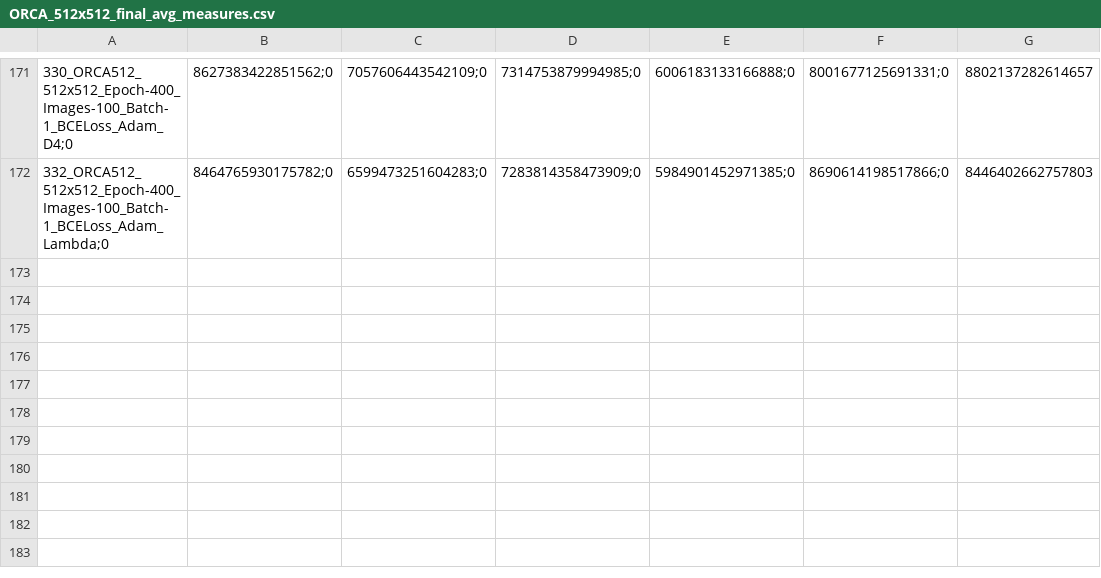
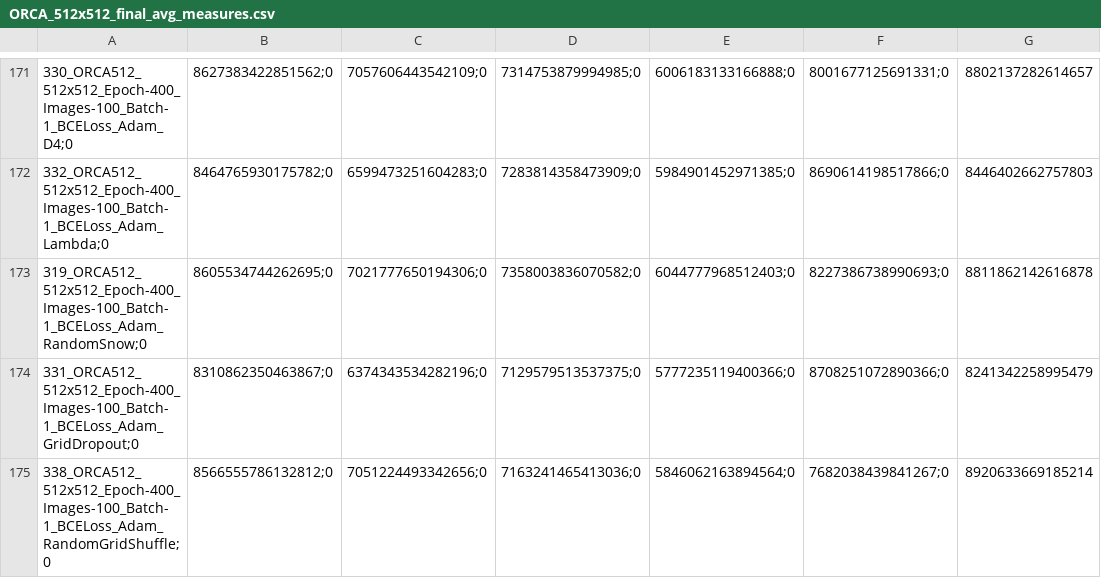
Before and after one commit to mmiazaki/tumor_regions_segmentation, a CSV file: datasets/ORCA_512x512/ORCA_512x512_final_avg_measures.csv, drawn as a sheet; only a part is shown, gaps mark what is left out; the diff names each change by its address in the sheet, - before the commit and + after, or states it on an @@ line.

```diff
--- a/datasets/ORCA_512x512/ORCA_512x512_final_avg_measures.csv
+++ b/datasets/ORCA_512x512/ORCA_512x512_final_avg_measures.csv
+row 173: 319_ORCA512_512x512_Epoch-400_Images-100_Batch-1_BCELoss_Adam_RandomSnow;0 | 8605534744262695;0 | 7021777650194306;0 | 7358003836070582;0 | 6044777968512403;0 | 8227386738990693;0 | 8811862142616878
+row 174: 331_ORCA512_512x512_Epoch-400_Images-100_Batch-1_BCELoss_Adam_GridDropout;0 | 8310862350463867;0 | 6374343534282196;0 | 7129579513537375;0 | 5777235119400366;0 | 8708251072890366;0 | 8241342258995479
+row 175: 338_ORCA512_512x512_Epoch-400_Images-100_Batch-1_BCELoss_Adam_RandomGridShuffle;0 | 8566555786132812;0 | 7051224493342656;0 | 7163241465413036;0 | 5846062163894564;0 | 7682038439841267;0 | 8920633669185214
```
Also changed, not shown: 13 other files.
